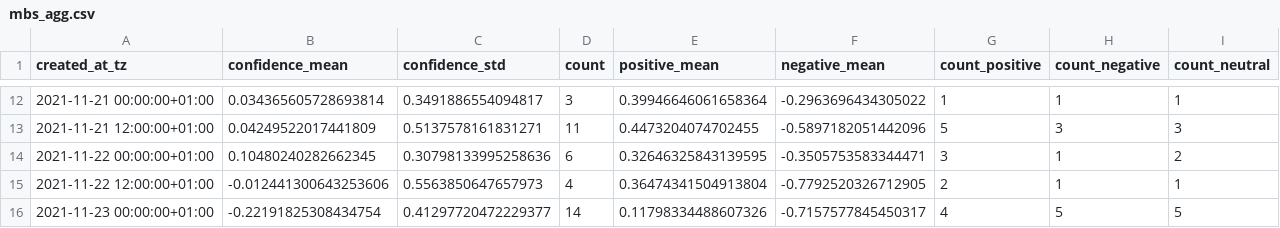
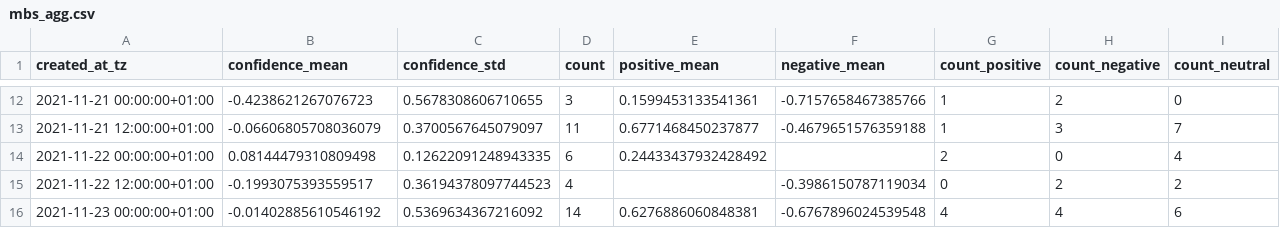
Before and after one commit to megnergit/MunichBusService_Heroku_S2, a CSV file: data/mbs_agg.csv, drawn as a sheet; only a part is shown, gaps mark what is left out; the diff covers the shown part only.

```diff
--- a/data/mbs_agg.csv
+++ b/data/mbs_agg.csv
@@ -12,5 +12,5 @@ created_at_tz,confidence_mean,confidence_std,count,positive_mean,negative_mean,c
-2021-11-21 00:00:00+01:00,0.034365605728693814,0.3491886554094817,3,0.39946646061658364,-0.2963696434305022,1,1,1
-2021-11-21 12:00:00+01:00,0.04249522017441809,0.5137578161831271,11,0.4473204074702455,-0.5897182051442096,5,3,3
-2021-11-22 00:00:00+01:00,0.10480240282662345,0.30798133995258636,6,0.32646325843139595,-0.3505753583344471,3,1,2
-2021-11-22 12:00:00+01:00,-0.012441300643253606,0.5563850647657973,4,0.36474341504913804,-0.7792520326712905,2,1,1
-2021-11-23 00:00:00+01:00,-0.22191825308434754,0.41297720472229377,14,0.11798334488607326,-0.7157577845450317,4,5,5
+2021-11-21 00:00:00+01:00,-0.4238621267076723,0.5678308606710655,3,0.1599453133541361,-0.7157658467385766,1,2,0
+2021-11-21 12:00:00+01:00,-0.06606805708036079,0.3700567645079097,11,0.6771468450237877,-0.4679651576359188,1,3,7
+2021-11-22 00:00:00+01:00,0.08144479310809498,0.12622091248943335,6,0.24433437932428492,,2,0,4
+2021-11-22 12:00:00+01:00,-0.1993075393559517,0.36194378097744523,4,,-0.3986150787119034,0,2,2
+2021-11-23 00:00:00+01:00,-0.01402885610546192,0.5369634367216092,14,0.6276886060848381,-0.6767896024539548,4,4,6
```
Also changed, not shown: 121 edited cells elsewhere in this file, data/mbs_geo.csv, data/mbs_kex.csv, 4 other files.
